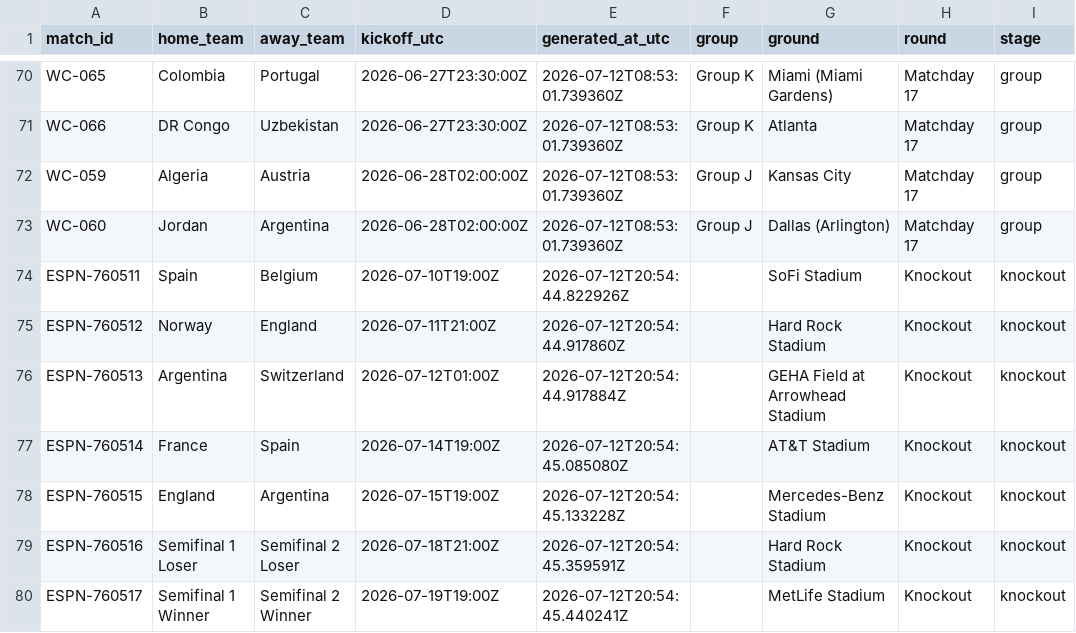
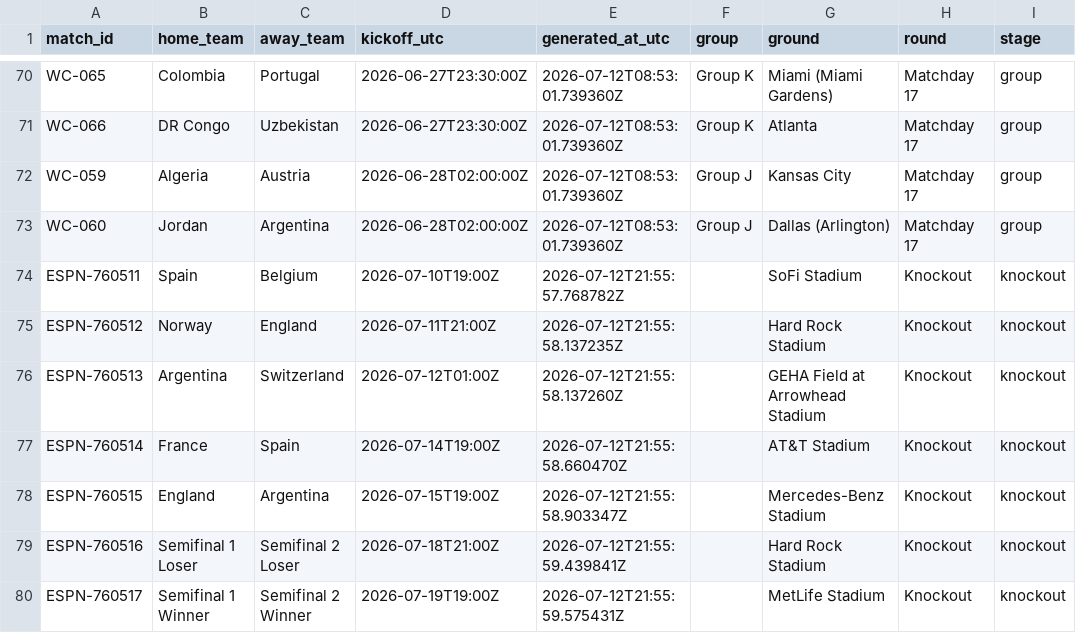
Before and after one commit to khalid-A-M-M/worldcup-agent-harness, a CSV file: data/all_group_fixtures.csv, drawn as a sheet; only a part is shown, gaps mark what is left out.

```diff
--- a/data/all_group_fixtures.csv
+++ b/data/all_group_fixtures.csv
@@ -73,8 +73,8 @@ WC-059,Algeria,Austria,2026-06-28T02:00:00Z,2026-07-12T08:53:01.739360Z,Group J,
 WC-060,Jordan,Argentina,2026-06-28T02:00:00Z,2026-07-12T08:53:01.739360Z,Group J,Dallas (Arlington),Matchday 17,group
-ESPN-760511,Spain,Belgium,2026-07-10T19:00Z,2026-07-12T20:54:44.822926Z,,SoFi Stadium,Knockout,knockout
-ESPN-760512,Norway,England,2026-07-11T21:00Z,2026-07-12T20:54:44.917860Z,,Hard Rock Stadium,Knockout,knockout
-ESPN-760513,Argentina,Switzerland,2026-07-12T01:00Z,2026-07-12T20:54:44.917884Z,,GEHA Field at Arrowhead Stadium,Knockout,knockout
-ESPN-760514,France,Spain,2026-07-14T19:00Z,2026-07-12T20:54:45.085080Z,,AT&T Stadium,Knockout,knockout
-ESPN-760515,England,Argentina,2026-07-15T19:00Z,2026-07-12T20:54:45.133228Z,,Mercedes-Benz Stadium,Knockout,knockout
-ESPN-760516,Semifinal 1 Loser,Semifinal 2 Loser,2026-07-18T21:00Z,2026-07-12T20:54:45.359591Z,,Hard Rock Stadium,Knockout,knockout
-ESPN-760517,Semifinal 1 Winner,Semifinal 2 Winner,2026-07-19T19:00Z,2026-07-12T20:54:45.440241Z,,MetLife Stadium,Knockout,knockout
+ESPN-760511,Spain,Belgium,2026-07-10T19:00Z,2026-07-12T21:55:57.768782Z,,SoFi Stadium,Knockout,knockout
+ESPN-760512,Norway,England,2026-07-11T21:00Z,2026-07-12T21:55:58.137235Z,,Hard Rock Stadium,Knockout,knockout
+ESPN-760513,Argentina,Switzerland,2026-07-12T01:00Z,2026-07-12T21:55:58.137260Z,,GEHA Field at Arrowhead Stadium,Knockout,knockout
+ESPN-760514,France,Spain,2026-07-14T19:00Z,2026-07-12T21:55:58.660470Z,,AT&T Stadium,Knockout,knockout
+ESPN-760515,England,Argentina,2026-07-15T19:00Z,2026-07-12T21:55:58.903347Z,,Mercedes-Benz Stadium,Knockout,knockout
+ESPN-760516,Semifinal 1 Loser,Semifinal 2 Loser,2026-07-18T21:00Z,2026-07-12T21:55:59.439841Z,,Hard Rock Stadium,Knockout,knockout
+ESPN-760517,Semifinal 1 Winner,Semifinal 2 Winner,2026-07-19T19:00Z,2026-07-12T21:55:59.575431Z,,MetLife Stadium,Knockout,knockout
```
Also changed, not shown: data/fixtures.csv, 40 other files.
